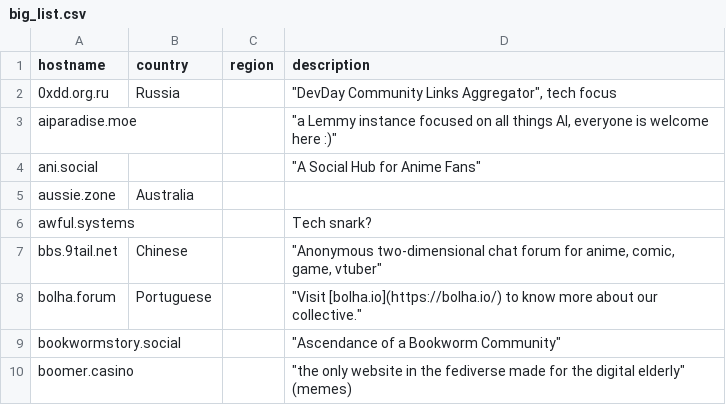
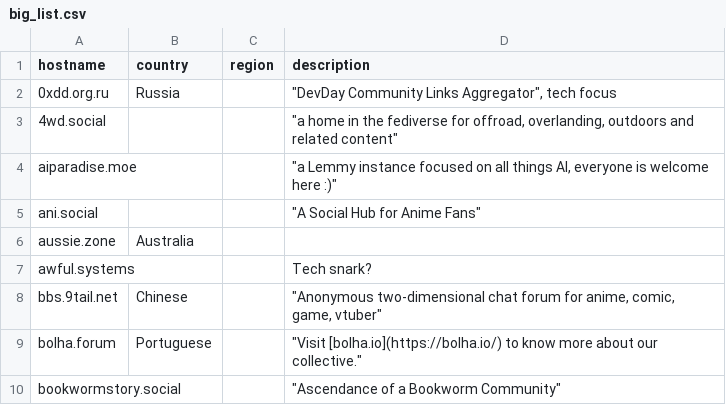
Before and after one commit to chrisacheson/instance_list_management, a CSV file: big_list.csv, drawn as a sheet; only a part is shown; the shorter side is filled out with more unchanged rows; the diff names each change by its address in the sheet, - before the commit and + after, or states it on an @@ line.

Commit message:
4wd.social

```diff
--- a/big_list.csv
+++ b/big_list.csv
+row 3: 4wd.social |  |  | "a home in the fediverse for offroad, overlanding, outdoors and related content"
```
Also changed, not shown: 1 other file.
